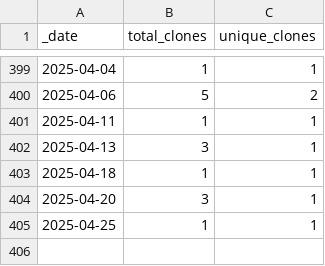
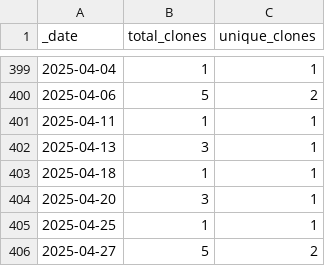
Before and after one commit to guiga-zalu/guiga-zalu, a CSV file: traffic/clones.csv, drawn as a sheet; only a part is shown, gaps mark what is left out.

Commit message:
GitHub traffic

```diff
--- a/traffic/clones.csv
+++ b/traffic/clones.csv
@@ -405 +405,2 @@ _date,total_clones,unique_clones
 2025-04-25,1,1
+2025-04-27,5,2
```
Also changed, not shown: 1 other file.
